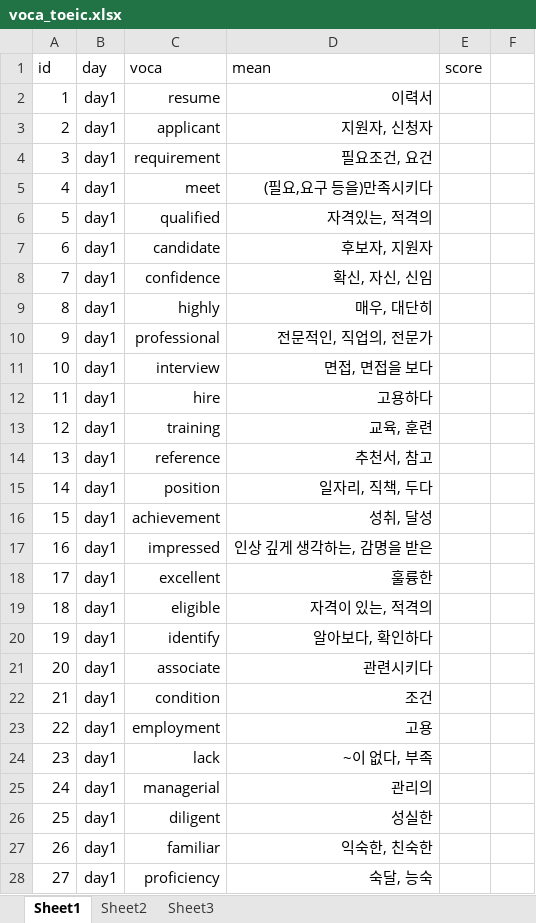
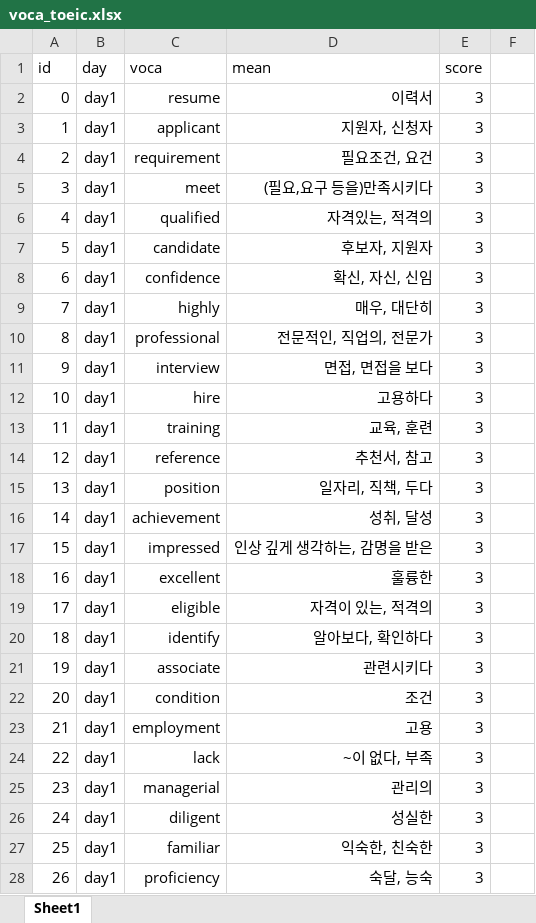
Before and after one commit to 97ho23/PythonVoca, an Excel workbook: samples/voca_toeic.xlsx, sheet Sheet1, drawn as a sheet; only a part is shown; values as stored, in another font and other column widths than the file's, no borders; the diff covers the shown part only; the diff names each change by its address in the sheet, - before the commit and + after, or states it on an @@ line.

```diff
--- a/samples/voca_toeic.xlsx (sheet Sheet1)
+++ b/samples/voca_toeic.xlsx (sheet Sheet1)
-sheet tab: Sheet2
-sheet tab: Sheet3
@@ column A (id) renumbered from row 2 down @@
-E2:E28 (score): (empty)
+E2:E28 (score): 3
```
Also changed, not shown: 1214 edited cells elsewhere in this sheet, 3 other files.
